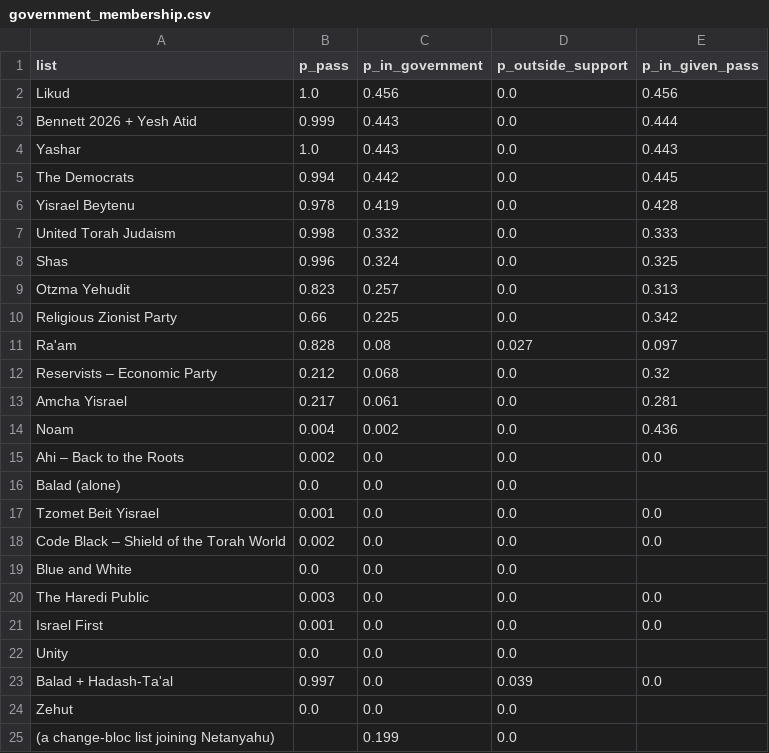
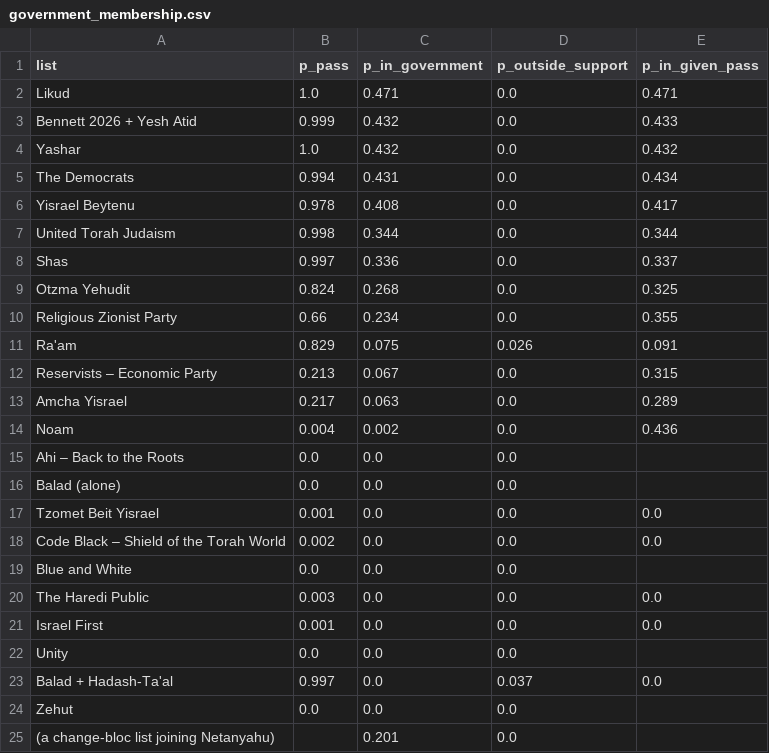
Before and after one commit to idoherling/2026_Election_Model, a CSV file: data/processed/government_membership.csv, drawn as a sheet.

```diff
--- a/data/processed/government_membership.csv
+++ b/data/processed/government_membership.csv
@@ -1,16 +1,16 @@
 list,p_pass,p_in_government,p_outside_support,p_in_given_pass
-Likud,1.0,0.456,0.0,0.456
-Bennett 2026 + Yesh Atid,0.999,0.443,0.0,0.444
-Yashar,1.0,0.443,0.0,0.443
-The Democrats,0.994,0.442,0.0,0.445
-Yisrael Beytenu,0.978,0.419,0.0,0.428
-United Torah Judaism,0.998,0.332,0.0,0.333
-Shas,0.996,0.324,0.0,0.325
-Otzma Yehudit,0.823,0.257,0.0,0.313
-Religious Zionist Party,0.66,0.225,0.0,0.342
-Ra'am,0.828,0.08,0.027,0.097
-Reservists – Economic Party,0.212,0.068,0.0,0.32
-Amcha Yisrael,0.217,0.061,0.0,0.281
+Likud,1.0,0.471,0.0,0.471
+Bennett 2026 + Yesh Atid,0.999,0.432,0.0,0.433
+Yashar,1.0,0.432,0.0,0.432
+The Democrats,0.994,0.431,0.0,0.434
+Yisrael Beytenu,0.978,0.408,0.0,0.417
+United Torah Judaism,0.998,0.344,0.0,0.344
+Shas,0.997,0.336,0.0,0.337
+Otzma Yehudit,0.824,0.268,0.0,0.325
+Religious Zionist Party,0.66,0.234,0.0,0.355
+Ra'am,0.829,0.075,0.026,0.091
+Reservists – Economic Party,0.213,0.067,0.0,0.315
+Amcha Yisrael,0.217,0.063,0.0,0.289
 Noam,0.004,0.002,0.0,0.436
-Ahi – Back to the Roots,0.002,0.0,0.0,0.0
+Ahi – Back to the Roots,0.0,0.0,0.0,
 Balad (alone),0.0,0.0,0.0,
@@ -22,4 +22,4 @@ Israel First,0.001,0.0,0.0,0.0
 Unity,0.0,0.0,0.0,
-Balad + Hadash-Ta'al,0.997,0.0,0.039,0.0
+Balad + Hadash-Ta'al,0.997,0.0,0.037,0.0
 Zehut,0.0,0.0,0.0,
-(a change-bloc list joining Netanyahu),,0.199,0.0,
+(a change-bloc list joining Netanyahu),,0.201,0.0,
```
Also changed, not shown: data/processed/bayes_forecast_mixture.csv, data/processed/forecast_history.csv, 25 other files.
